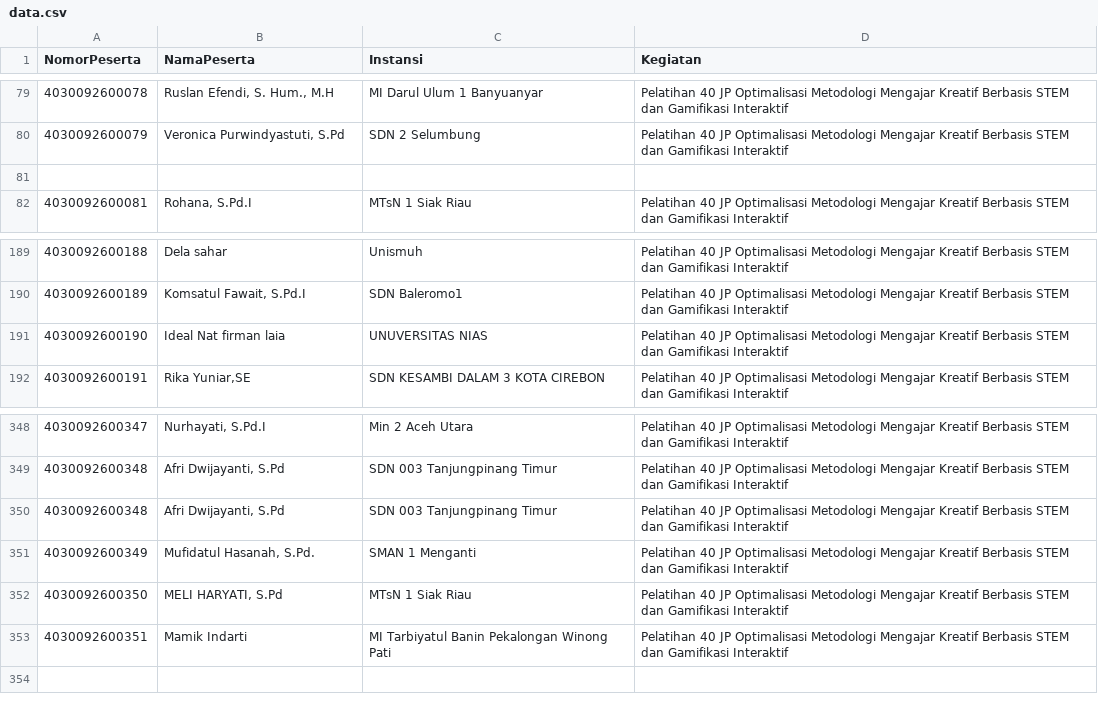
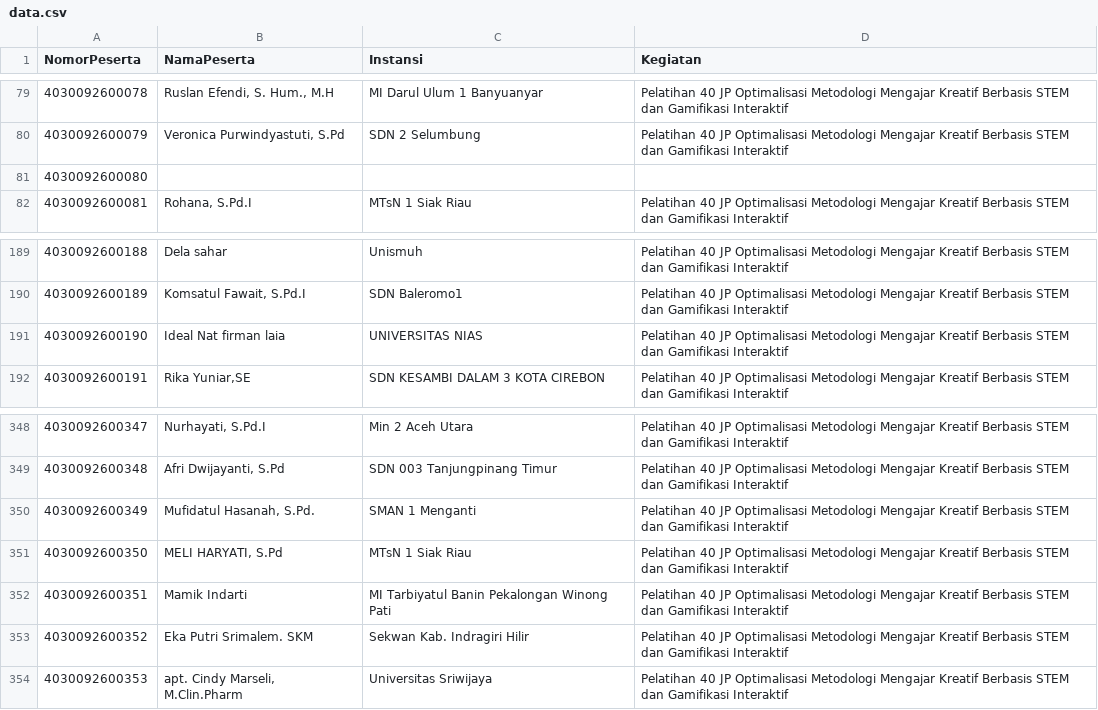
Before and after one commit to rafiirfan676/VerifikasiPeserta, a CSV file: data.csv, drawn as a sheet; only a part is shown, gaps mark what is left out; removed rows and columns are numbered as before the commit, all else as after; the diff names each change by its address in the sheet, - before the commit and + after, or states it on an @@ line.

Commit message:
Add files via upload

```diff
--- a/data.csv
+++ b/data.csv
-A81 (NomorPeserta): (empty)
+A81 (NomorPeserta): 4030092600080
-C191 (Instansi): UNUVERSITAS NIAS
+C191 (Instansi): UNIVERSITAS NIAS
-row 350: 4030092600348 | Afri Dwijayanti, S.Pd | SDN 003 Tanjungpinang Timur | Pelatihan 40 JP Optimalisasi Metodologi Mengajar Kreatif Berbasis STEM dan Gamifikasi Interaktif
+row 353: 4030092600352 | Eka Putri Srimalem. SKM | Sekwan Kab. Indragiri Hilir | Pelatihan 40 JP Optimalisasi Metodologi Mengajar Kreatif Berbasis STEM dan Gamifikasi Interaktif
+row 354: 4030092600353 | apt. Cindy Marseli, M.Clin.Pharm | Universitas Sriwijaya | Pelatihan 40 JP Optimalisasi Metodologi Mengajar Kreatif Berbasis STEM dan Gamifikasi Interaktif
```
